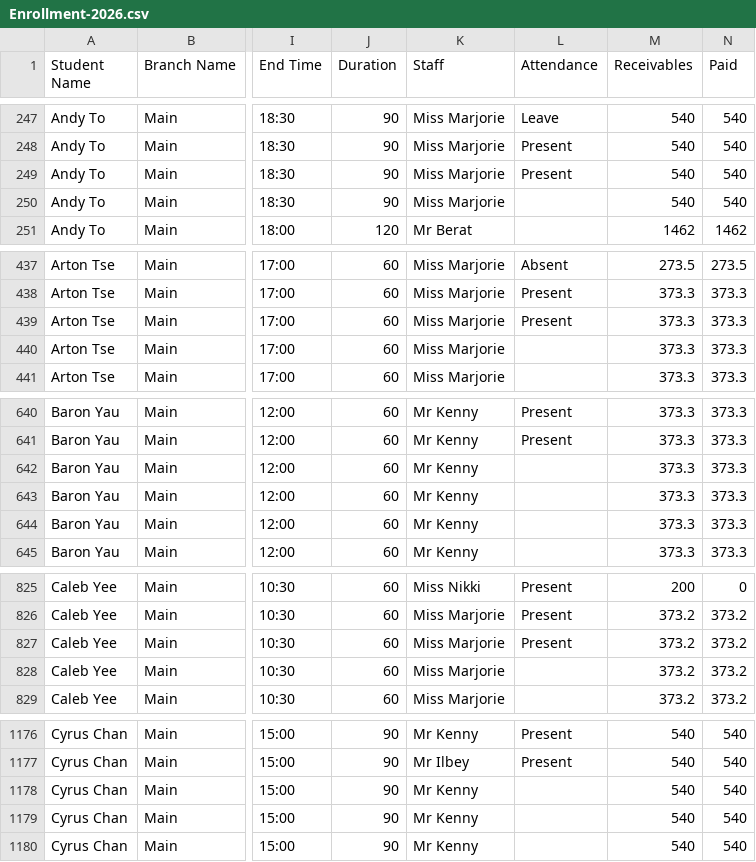
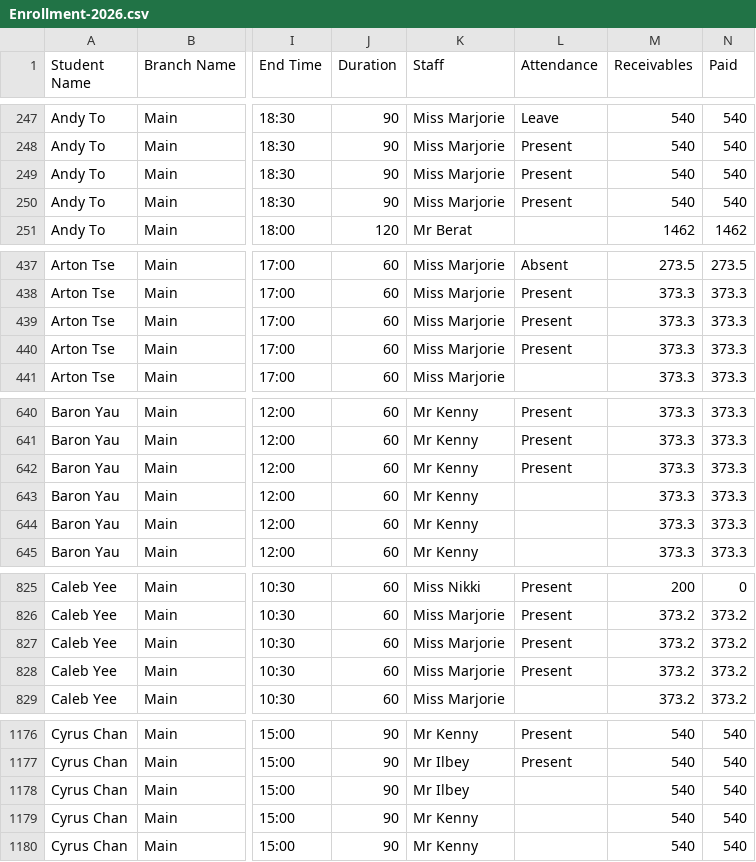
Before and after one commit to Encode-Varian/encode-dashboard, a CSV file: src/data/schooltracs/Enrollment-2026.csv, drawn as a sheet; only a part is shown, gaps mark what is left out; the diff covers the shown part only; the diff names each change by its address in the sheet, - before the commit and + after, or states it on an @@ line.

```diff
--- a/src/data/schooltracs/Enrollment-2026.csv
+++ b/src/data/schooltracs/Enrollment-2026.csv
-L250 (Attendance): (empty)
+L250 (Attendance): Present
-L440 (Attendance): (empty)
+L440 (Attendance): Present
-L642 (Attendance): (empty)
+L642 (Attendance): Present
-L828 (Attendance): (empty)
+L828 (Attendance): Present
-K1178 (Staff): Mr Kenny
+K1178 (Staff): Mr Ilbey
```
Also changed, not shown: 1 added row and 22 edited cells elsewhere in this file.
